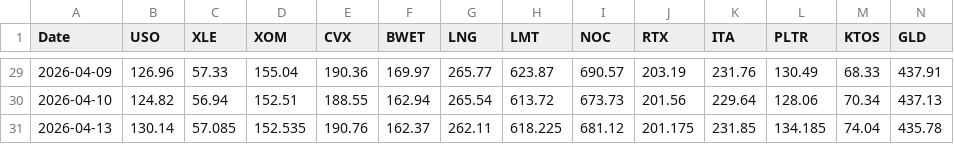
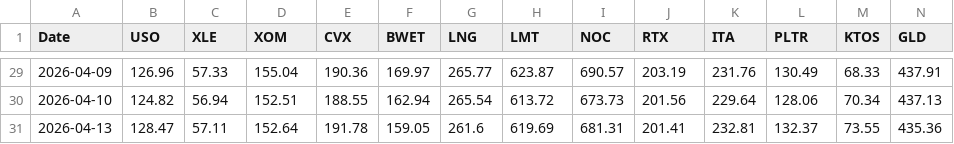
Before and after one commit to gohjhb92/Iran-War, a CSV file: docs/tracker.csv, drawn as a sheet; only a part is shown, gaps mark what is left out; the diff covers the shown part only; the diff names each change by its address in the sheet, - before the commit and + after, or states it on an @@ line.

```diff
--- a/docs/tracker.csv
+++ b/docs/tracker.csv
-B31 (USO): 130.14
+B31 (USO): 128.47
-C31 (XLE): 57.085
+C31 (XLE): 57.11
-D31 (XOM): 152.535
+D31 (XOM): 152.64
-E31 (CVX): 190.76
+E31 (CVX): 191.78
-F31 (BWET): 162.37
+F31 (BWET): 159.05
-G31 (LNG): 262.11
+G31 (LNG): 261.6
-H31 (LMT): 618.225
+H31 (LMT): 619.69
-I31 (NOC): 681.12
+I31 (NOC): 681.31
-J31 (RTX): 201.175
+J31 (RTX): 201.41
-K31 (ITA): 231.85
+K31 (ITA): 232.81
-L31 (PLTR): 134.185
+L31 (PLTR): 132.37
-M31 (KTOS): 74.04
+M31 (KTOS): 73.55
-N31 (GLD): 435.78
+N31 (GLD): 435.36
```
Also changed, not shown: 6 edited cells elsewhere in this file, tracker.csv.
